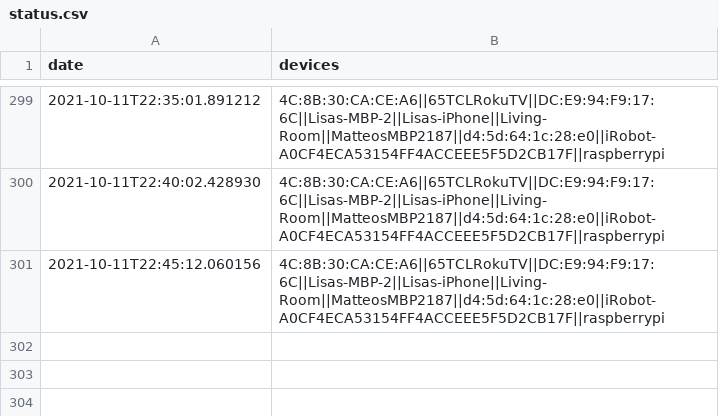
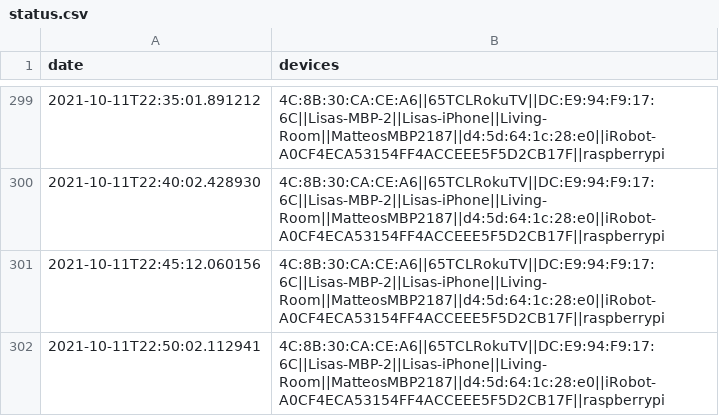
Before and after one commit to matteosandrin/home-network-monitor, a CSV file: status.csv, drawn as a sheet; only a part is shown, gaps mark what is left out.

Commit message:
fix status.csv

```diff
--- a/status.csv
+++ b/status.csv
@@ -301 +301,2 @@
 "2021-10-11T22:45:12.060156","4C:8B:30:CA:CE:A6||65TCLRokuTV||DC:E9:94:F9:17:6C||Lisas-MBP-2||Lisas-iPhone||Living-Room||MatteosMBP2187||d4:5d:64:1c:28:e0||iRobot-A0CF4ECA53154FF4ACCEEE5F5D2CB17F||raspberrypi"
+"2021-10-11T22:50:02.112941","4C:8B:30:CA:CE:A6||65TCLRokuTV||DC:E9:94:F9:17:6C||Lisas-MBP-2||Lisas-iPhone||Living-Room||MatteosMBP2187||d4:5d:64:1c:28:e0||iRobot-A0CF4ECA53154FF4ACCEEE5F5D2CB17F||raspberrypi"
```
